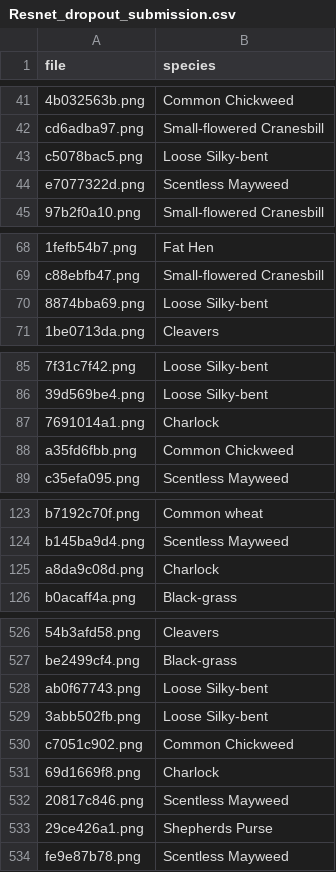
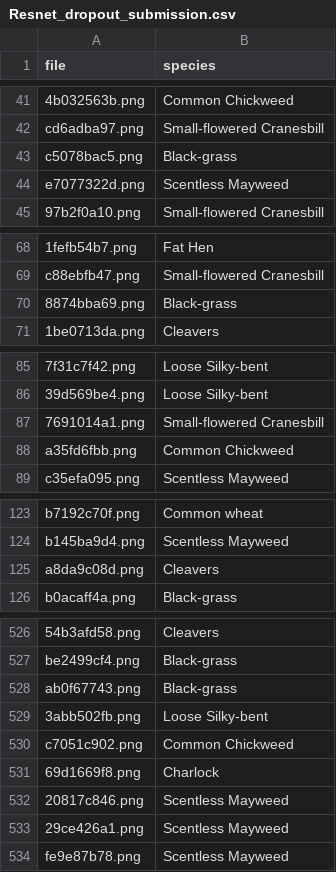
Before and after one commit to BerkinChen/Seedings_Classification, a CSV file: submission/Resnet_dropout_submission.csv, drawn as a sheet; only a part is shown, gaps mark what is left out; the diff covers the shown part only; the diff names each change by its address in the sheet, - before the commit and + after, or states it on an @@ line.

```diff
--- a/submission/Resnet_dropout_submission.csv
+++ b/submission/Resnet_dropout_submission.csv
-B43 (species): Loose Silky-bent
+B43 (species): Black-grass
-B70 (species): Loose Silky-bent
+B70 (species): Black-grass
-B87 (species): Charlock
+B87 (species): Small-flowered Cranesbill
-B125 (species): Charlock
+B125 (species): Cleavers
-B528 (species): Loose Silky-bent
+B528 (species): Black-grass
-B533 (species): Shepherds Purse
+B533 (species): Scentless Mayweed
```
Also changed, not shown: 28 edited cells elsewhere in this file, submission/Resnet_submission.csv.
